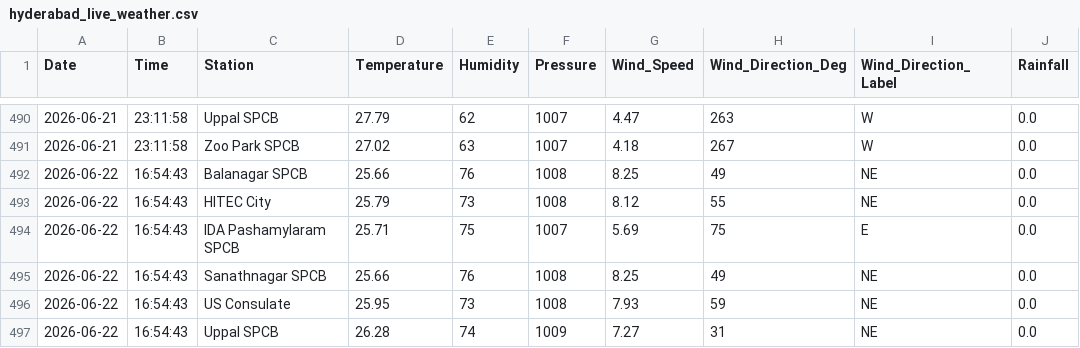
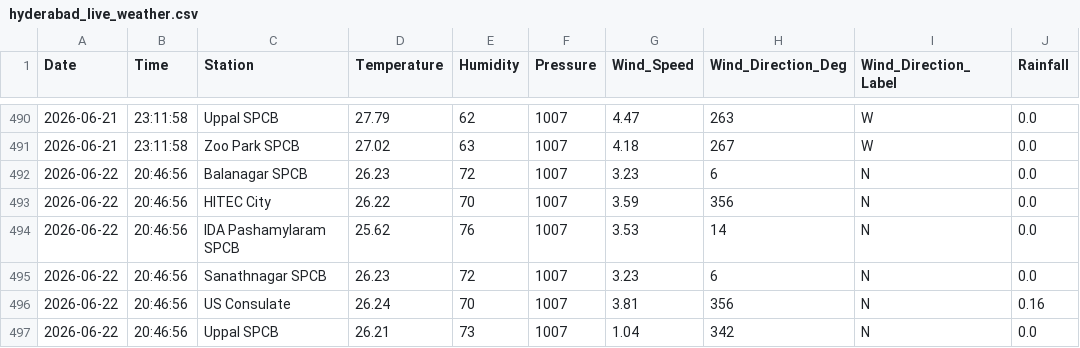
Before and after one commit to Rohan0639/Forecast, a CSV file: api/data/hyderabad_live_weather.csv, drawn as a sheet; only a part is shown, gaps mark what is left out; the diff covers the shown part only.

```diff
--- a/api/data/hyderabad_live_weather.csv
+++ b/api/data/hyderabad_live_weather.csv
@@ -491,7 +491,7 @@ Date,Time,Station,Temperature,Humidity,Pressure,Wind_Speed,Wind_Direction_Deg,Wi
 2026-06-21,23:11:58,Zoo Park SPCB,27.02,63,1007,4.18,267,W,0.0
-2026-06-22,16:54:43,Balanagar SPCB,25.66,76,1008,8.25,49,NE,0.0
-2026-06-22,16:54:43,HITEC City,25.79,73,1008,8.12,55,NE,0.0
-2026-06-22,16:54:43,IDA Pashamylaram SPCB,25.71,75,1007,5.69,75,E,0.0
-2026-06-22,16:54:43,Sanathnagar SPCB,25.66,76,1008,8.25,49,NE,0.0
-2026-06-22,16:54:43,US Consulate,25.95,73,1008,7.93,59,NE,0.0
-2026-06-22,16:54:43,Uppal SPCB,26.28,74,1009,7.27,31,NE,0.0
+2026-06-22,20:46:56,Balanagar SPCB,26.23,72,1007,3.23,6,N,0.0
+2026-06-22,20:46:56,HITEC City,26.22,70,1007,3.59,356,N,0.0
+2026-06-22,20:46:56,IDA Pashamylaram SPCB,25.62,76,1007,3.53,14,N,0.0
+2026-06-22,20:46:56,Sanathnagar SPCB,26.23,72,1007,3.23,6,N,0.0
+2026-06-22,20:46:56,US Consulate,26.24,70,1007,3.81,356,N,0.16
+2026-06-22,20:46:56,Uppal SPCB,26.21,73,1007,1.04,342,N,0.0
```
Also changed, not shown: 7 edited cells elsewhere in this file, api/data/live_aqi_dataset.csv.
